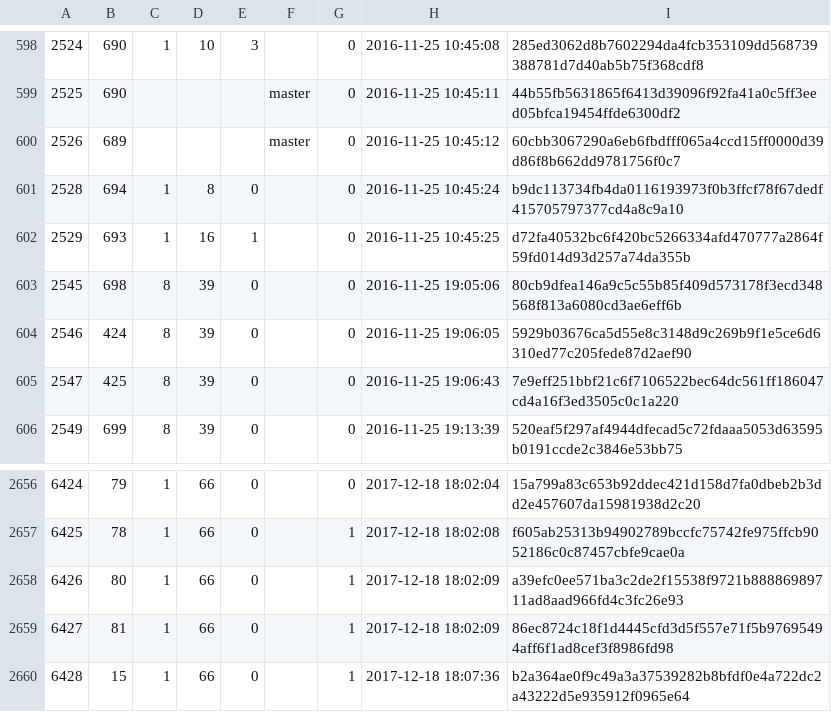
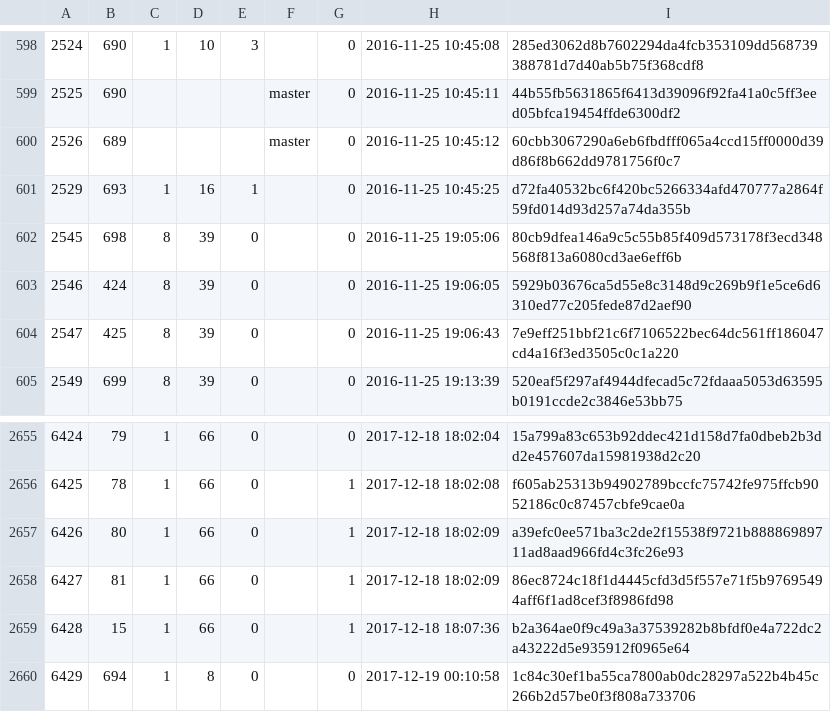
Before and after one commit to cppan/database, a CSV file: ProjectVersions.csv, drawn as a sheet; only a part is shown, gaps mark what is left out; removed rows and columns are numbered as before the commit, all else as after; the diff names each change by its address in the sheet, - before the commit and + after, or states it on an @@ line.

```diff
--- a/ProjectVersions.csv
+++ b/ProjectVersions.csv
-row 601: 2528 | 694 | 1 | 8 | 0 |  | 0 | 2016-11-25 10:45:24 | b9dc113734fb4da0116193973f0b3ffcf78f67dedf415705797377cd4a8c9a10
+row 2660: 6429 | 694 | 1 | 8 | 0 |  | 0 | 2017-12-19 00:10:58 | 1c84c30ef1ba55ca7800ab0dc28297a522b4b45c266b2d57be0f3f808a733706
```
Also changed, not shown: ProjectVersionDependencies.csv, 1 other file.
